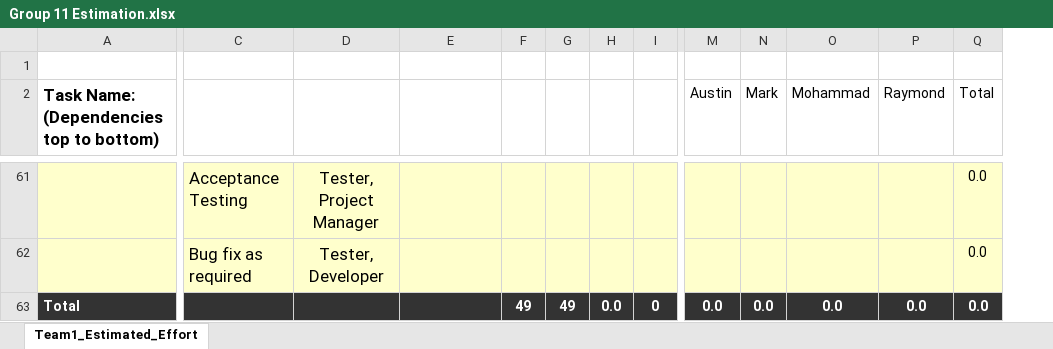
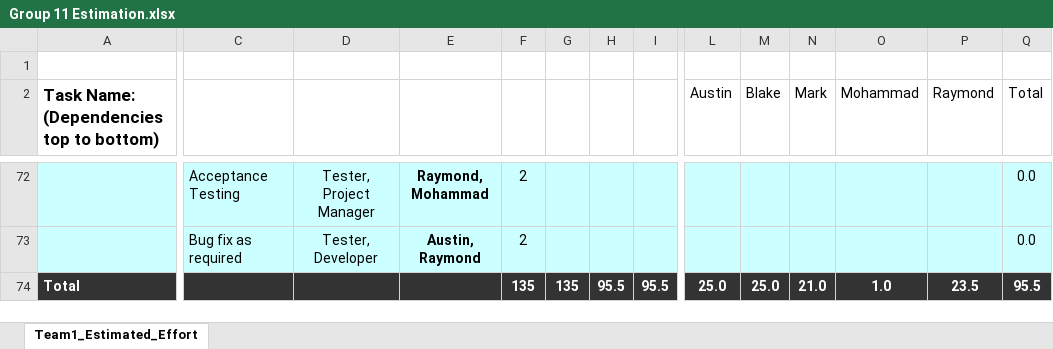
Before and after one commit to umkc-cs-451-2020-spring/semester-project-group-11, an Excel workbook: Group 11 Estimation.xlsx, sheet Team1_Estimated_Effort, drawn as a sheet; only a part is shown, gaps mark what is left out; values as stored, in another font and other column widths than the file's, no borders; charts and pictures and conditional formats not drawn; removed rows and columns are numbered as before the commit, all else as after; rows hold the shown columns only; the diff covers the shown part only; the diff names each change by its address in the sheet, - before the commit and + after, or states it on an @@ line.

```diff
--- a/Group 11 Estimation.xlsx (sheet Team1_Estimated_Effort)
+++ b/Group 11 Estimation.xlsx (sheet Team1_Estimated_Effort)
+column M (Blake), empty
-A72:I73 fill: #FFFFCC
+A72:I73 fill: #CCFFFF
@@ C72:D73 text size: smaller @@
-E72: (empty)
+E72: Raymond, Mohammad
-F72:F73: (empty)
+F72:F73: 2
-L72:L73 fill: #FFFFCC
+L72:L73 fill: #CCFFFF
-N72:Q73 fill: #FFFFCC
+N72:Q73 fill: #CCFFFF
-E73: (empty)
+E73: Austin, Raymond
-row 63: Total |  |  |  | 49 | 49 | 0.0 | 0 | 0.0 | 0.0 | 0.0 | 0.0 | 0.0
+row 74: Total |  |  |  | 135 | 135 | 95.5 | 95.5 | 25.0 | 25.0 | 21.0 | 1.0 | 23.5 | 95.5
```
Also changed, not shown: 39 added rows, 28 removed rows, 1 removed column, 60 edited cells and cell formats elsewhere in this sheet, formulas that keep their value, 1 other file.
